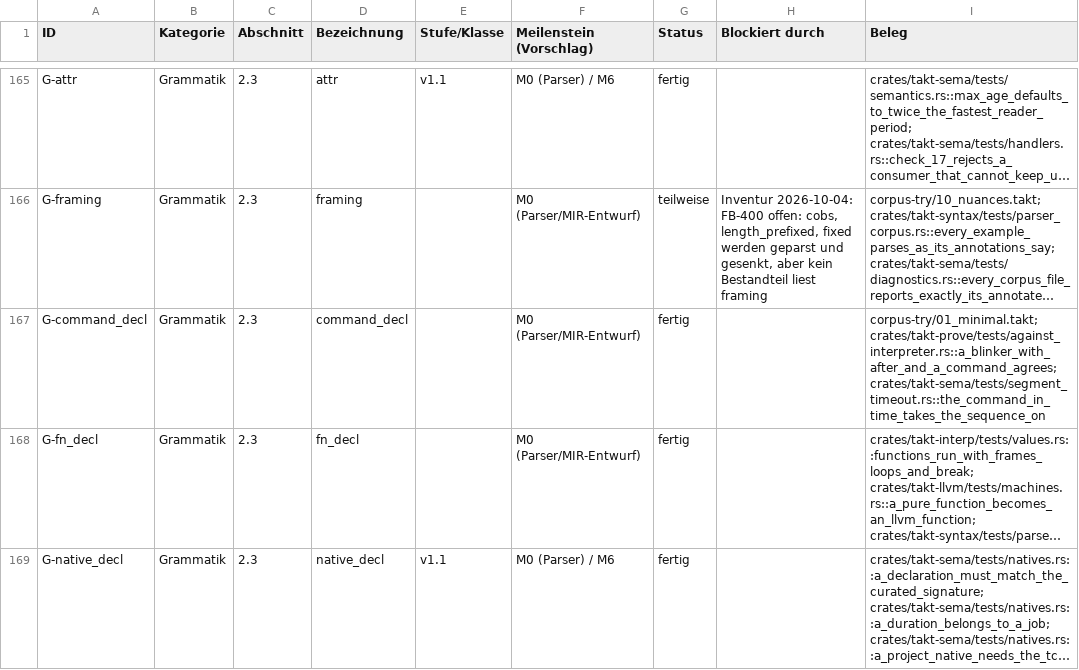
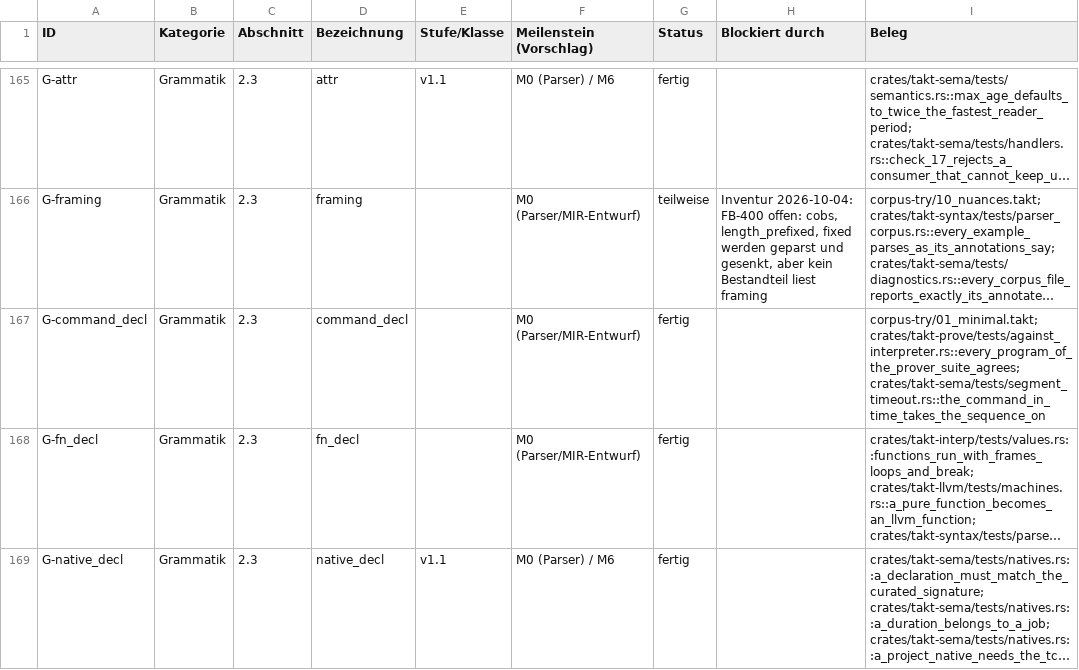
Before and after one commit to mannomannX/takt, a CSV file: plan/features.csv, drawn as a sheet; only a part is shown, gaps mark what is left out; long unchanged cells end in …; the diff covers the shown part only; the diff names each change by its address in the sheet, - before the commit and + after, or states it on an @@ line.

```diff
--- a/plan/features.csv
+++ b/plan/features.csv
-I167 (Beleg): corpus-try/01_minimal.takt; crates/takt-prove/tests/against_interpreter.rs::a_blinker_with_after_and_a_command_agrees; crates/takt-sema/tests/segment_timeout.rs::the_command_in_time_takes_the_sequence_on
+I167 (Beleg): corpus-try/01_minimal.takt; crates/takt-prove/tests/against_interpreter.rs::every_program_of_the_prover_suite_agrees; crates/takt-sema/tests/segment_timeout.rs::the_command_in_time_takes_the_sequence_on
```
Also changed, not shown: 1 edited cell elsewhere in this file, 4 other files.
